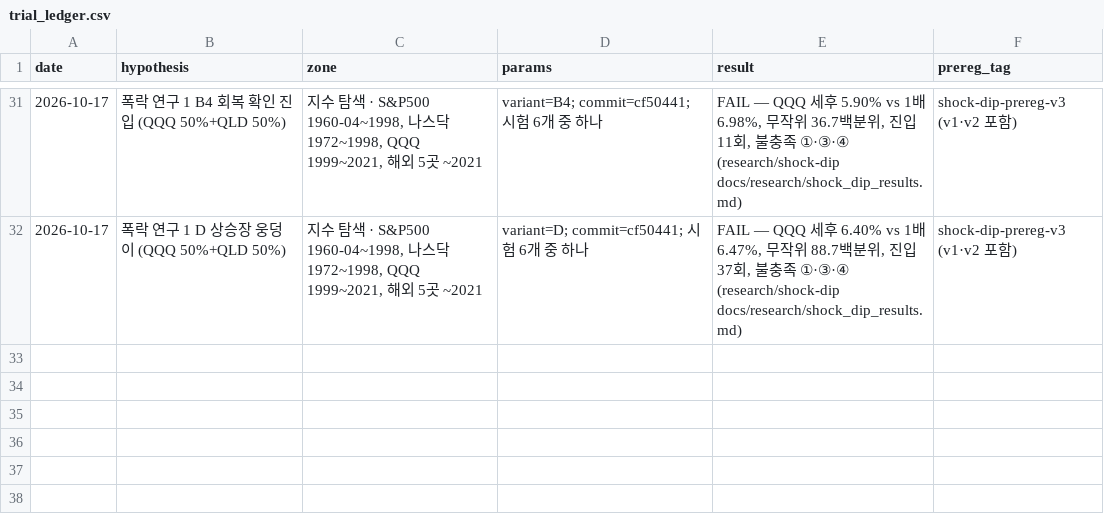
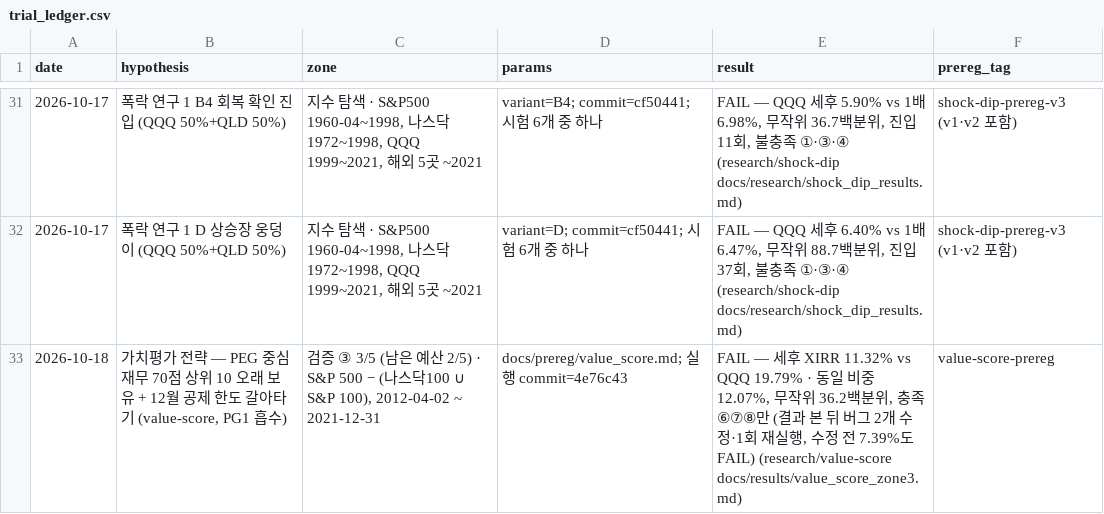
Before and after one commit to hadaeyong96/nasdaq100-screener, a CSV file: docs/factory/trial_ledger.csv, drawn as a sheet; only a part is shown, gaps mark what is left out.

```diff
--- a/docs/factory/trial_ledger.csv
+++ b/docs/factory/trial_ledger.csv
@@ -32 +32,2 @@
 2026-10-17,폭락 연구 1 D 상승장 웅덩이 (QQQ 50%+QLD 50%),"지수 탐색 · S&P500 1960-04~1998, 나스닥 1972~1998, QQQ 1999~2021, 해외 5곳 ~2021",variant=D; commit=cf50441; 시험 6개 중 하나,"FAIL — QQQ 세후 6.40% vs 1배 6.47%, 무작위 88.7백분위, 진입 37회, 불충족 ①·③·④ (research/shock-dip docs/research/shock_dip_results.md)",shock-dip-prereg-v3 (v1·v2 포함)
+2026-10-18,"가치평가 전략 — PEG 중심 재무 70점 상위 10 오래 보유 + 12월 공제 한도 갈아타기 (value-score, PG1 흡수)","검증 ③ 3/5 (남은 예산 2/5) · S&P 500 − (나스닥100 ∪ S&P 100), 2012-04-02 ~ 2021-12-31",docs/prereg/value_score.md; 실행 commit=4e76c43,"FAIL — 세후 XIRR 11.32% vs QQQ 19.79% · 동일 비중 12.07%, 무작위 36.2백분위, 충족 ⑥⑦⑧만 (결과 본 뒤 버그 2개 수정·1회 재실행, 수정 전 7.39%도 FAIL) (research/value-score docs/results/value_score_zone3.md)",value-score-prereg
```
Also changed, not shown: 3 other files.
